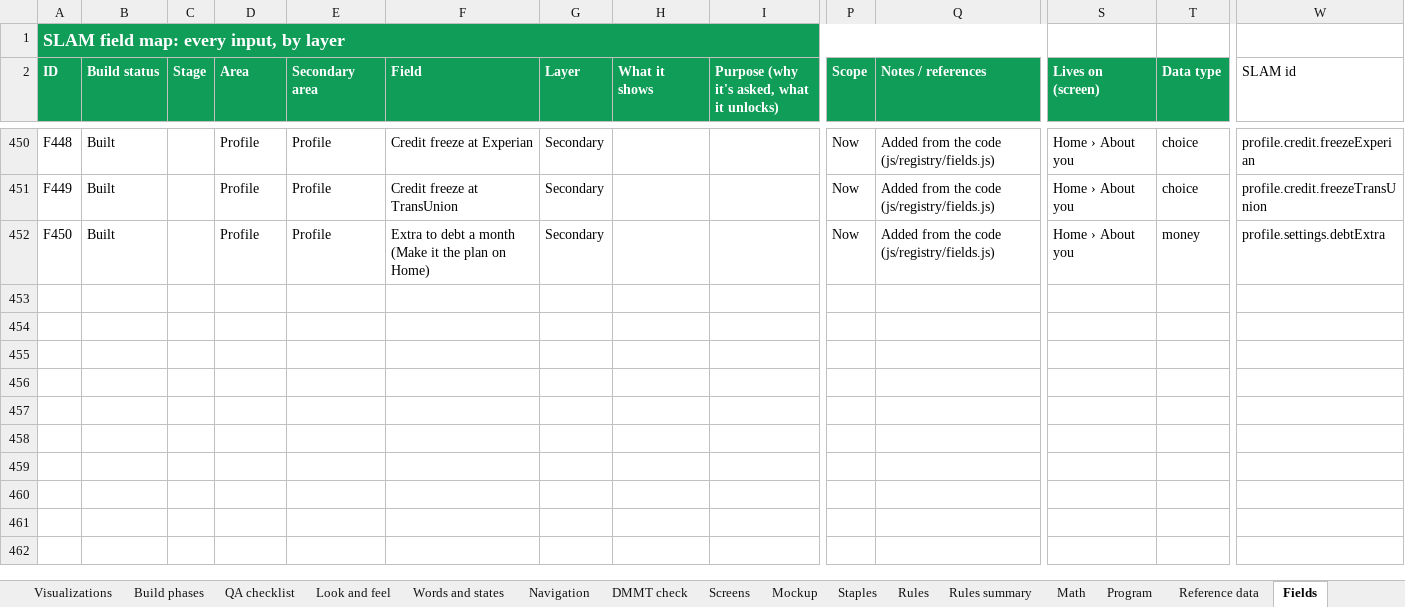
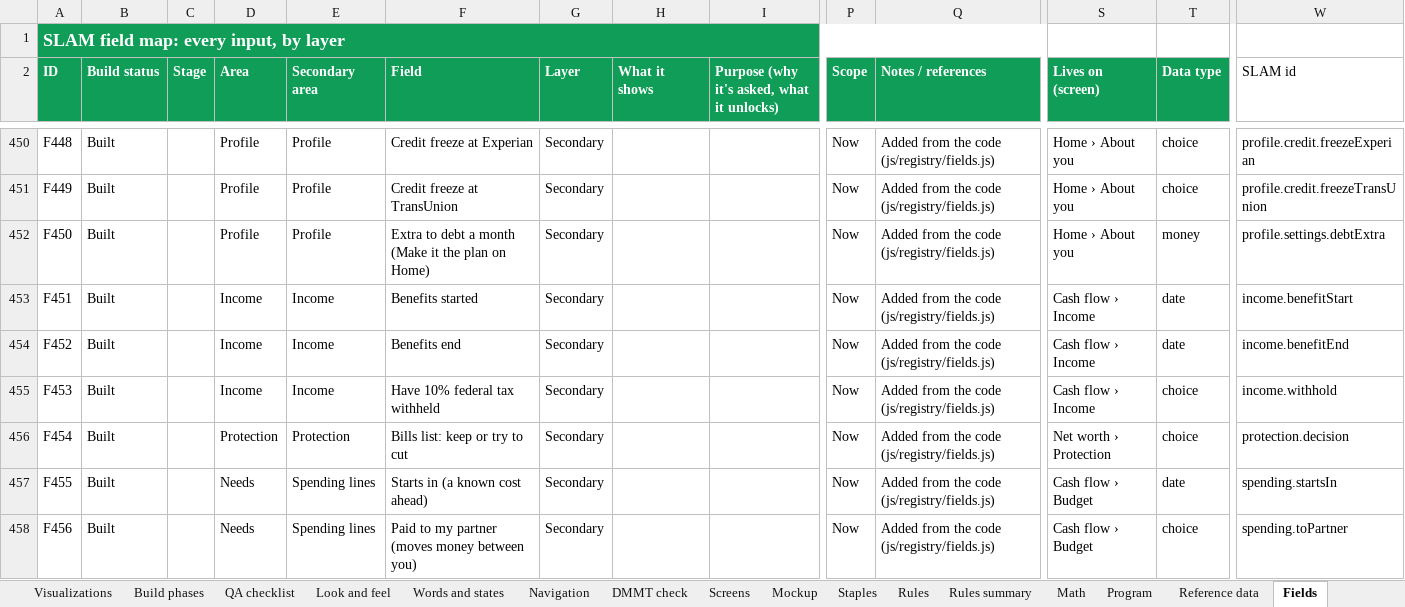
Before and after one commit to Sapphirestoneage/Slam, an Excel workbook: spec/SLAM Build Spec.xlsx, sheet Fields, drawn as a sheet; only a part is shown, gaps mark what is left out; values as stored, in another font and other column widths than the file's, no borders; rows hold the shown columns only; the diff names each change by its address in the sheet, - before the commit and + after, or states it on an @@ line.

```diff
--- a/spec/SLAM Build Spec.xlsx (sheet Fields)
+++ b/spec/SLAM Build Spec.xlsx (sheet Fields)
+row 453: F451 | Built |  | Income | Income | Benefits started | Secondary |  |  | Now | Added from the code (js/registry/fields.js) | Cash flow › Income | date | income.benefitStart
+row 454: F452 | Built |  | Income | Income | Benefits end | Secondary |  |  | Now | Added from the code (js/registry/fields.js) | Cash flow › Income | date | income.benefitEnd
+row 455: F453 | Built |  | Income | Income | Have 10% federal tax withheld | Secondary |  |  | Now | Added from the code (js/registry/fields.js) | Cash flow › Income | choice | income.withhold
+row 456: F454 | Built |  | Protection | Protection | Bills list: keep or try to cut | Secondary |  |  | Now | Added from the code (js/registry/fields.js) | Net worth › Protection | choice | protection.decision
+row 457: F455 | Built |  | Needs | Spending lines | Starts in (a known cost ahead) | Secondary |  |  | Now | Added from the code (js/registry/fields.js) | Cash flow › Budget | date | spending.startsIn
+row 458: F456 | Built |  | Needs | Spending lines | Paid to my partner (moves money between you) | Secondary |  |  | Now | Added from the code (js/registry/fields.js) | Cash flow › Budget | choice | spending.toPartner
```
Also changed, not shown: 43 other files.
